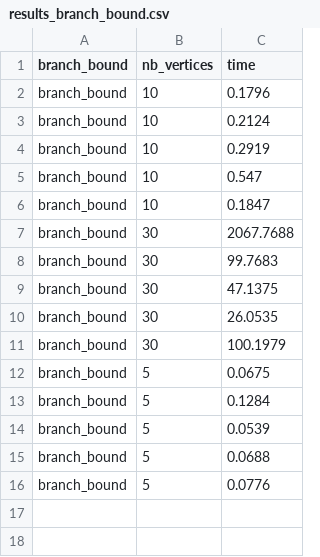
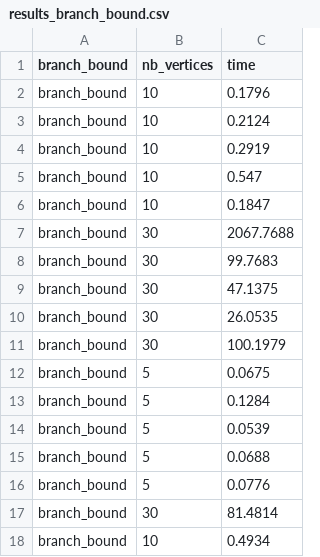
Before and after one commit to digitalmaxime/Algorithme_avance, a CSV file: tp2/results_branch_bound.csv, drawn as a sheet; the diff names each change by its address in the sheet, - before the commit and + after, or states it on an @@ line.

```diff
--- a/tp2/results_branch_bound.csv
+++ b/tp2/results_branch_bound.csv
+row 17: branch_bound | 30 | 81.4814
+row 18: branch_bound | 10 | 0.4934
```
Also changed, not shown: tp2/results_glouton.csv, tp2/results_tabou.csv, 1 other file.
